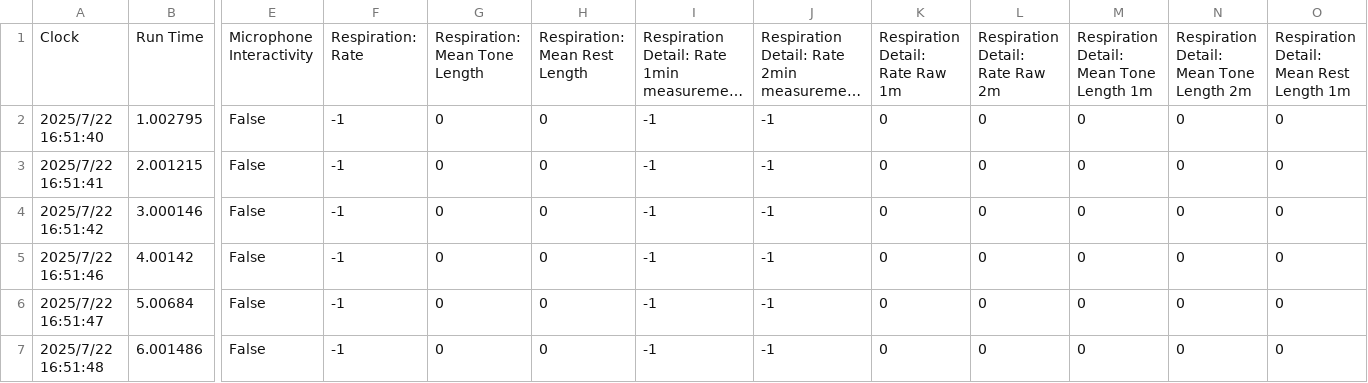
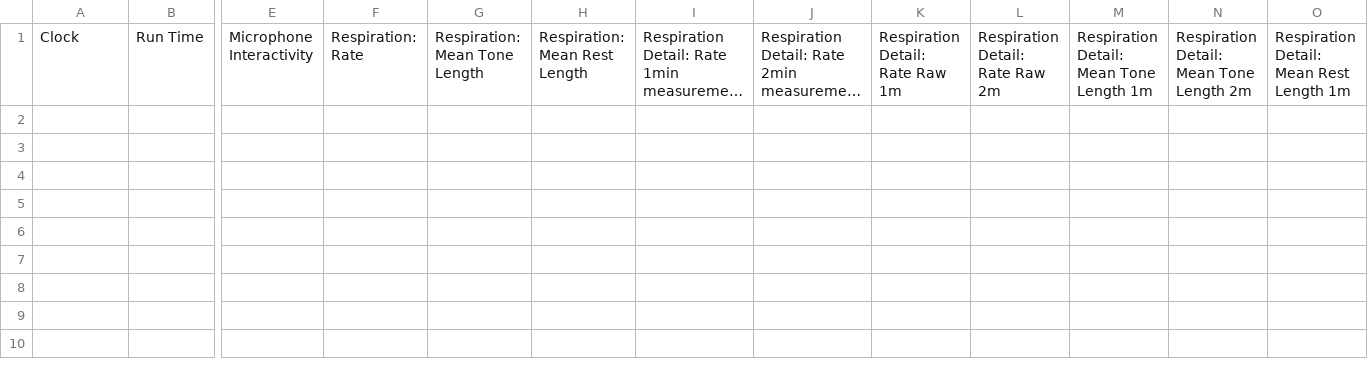
Before and after one commit to videodreaming/SoundSelfUnityMacGame, a CSV file: Assets/StreamingAssets/SessionData.csv, drawn as a sheet; only a part is shown, gaps mark what is left out; long unchanged cells end in …; rows hold the shown columns only; the diff names each change by its address in the sheet, - before the commit and + after, or states it on an @@ line.

```diff
--- a/Assets/StreamingAssets/SessionData.csv
+++ b/Assets/StreamingAssets/SessionData.csv
-row 2: 2025/7/22 16:51:40 | 1.002795 | False | -1 | 0 | 0 | -1 | -1 | 0 | 0 | 0 | 0 | 0
-row 3: 2025/7/22 16:51:41 | 2.001215 | False | -1 | 0 | 0 | -1 | -1 | 0 | 0 | 0 | 0 | 0
-row 4: 2025/7/22 16:51:42 | 3.000146 | False | -1 | 0 | 0 | -1 | -1 | 0 | 0 | 0 | 0 | 0
-row 5: 2025/7/22 16:51:46 | 4.00142 | False | -1 | 0 | 0 | -1 | -1 | 0 | 0 | 0 | 0 | 0
-row 6: 2025/7/22 16:51:47 | 5.00684 | False | -1 | 0 | 0 | -1 | -1 | 0 | 0 | 0 | 0 | 0
-row 7: 2025/7/22 16:51:48 | 6.001486 | False | -1 | 0 | 0 | -1 | -1 | 0 | 0 | 0 | 0 | 0
```
Also changed, not shown: 5 other files.
